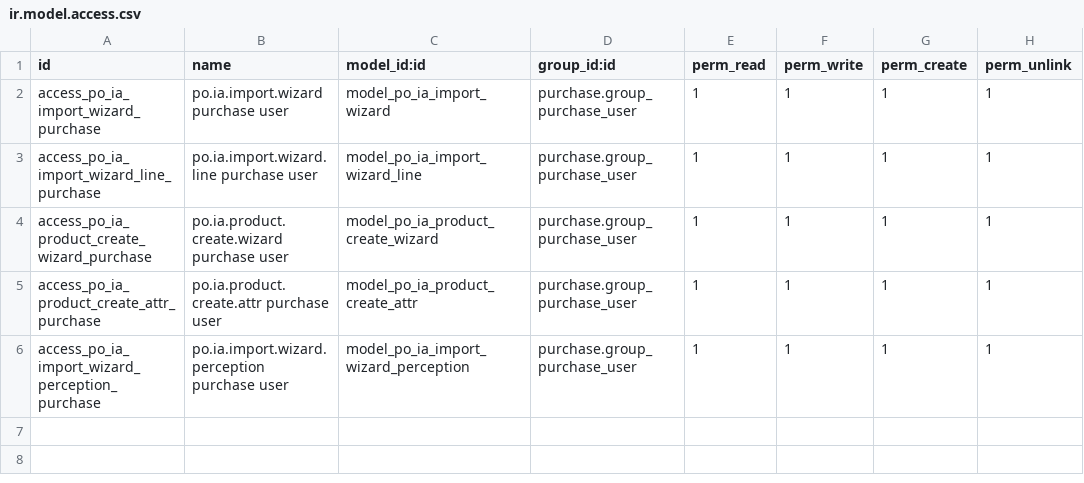
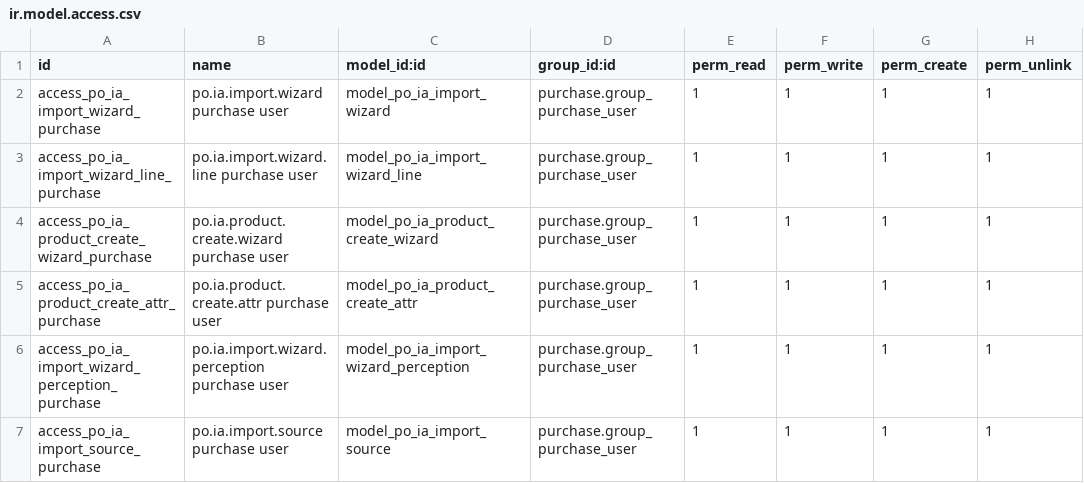
Before and after one commit to GuvensConsultora/yaguven_api_ia_haiku, a CSV file: security/ir.model.access.csv, drawn as a sheet; the diff names each change by its address in the sheet, - before the commit and + after, or states it on an @@ line.

```diff
--- a/security/ir.model.access.csv
+++ b/security/ir.model.access.csv
+row 7: access_po_ia_import_source_purchase | po.ia.import.source purchase user | model_po_ia_import_source | purchase.group_purchase_user | 1 | 1 | 1 | 1
```
Also changed, not shown: 6 other files.
